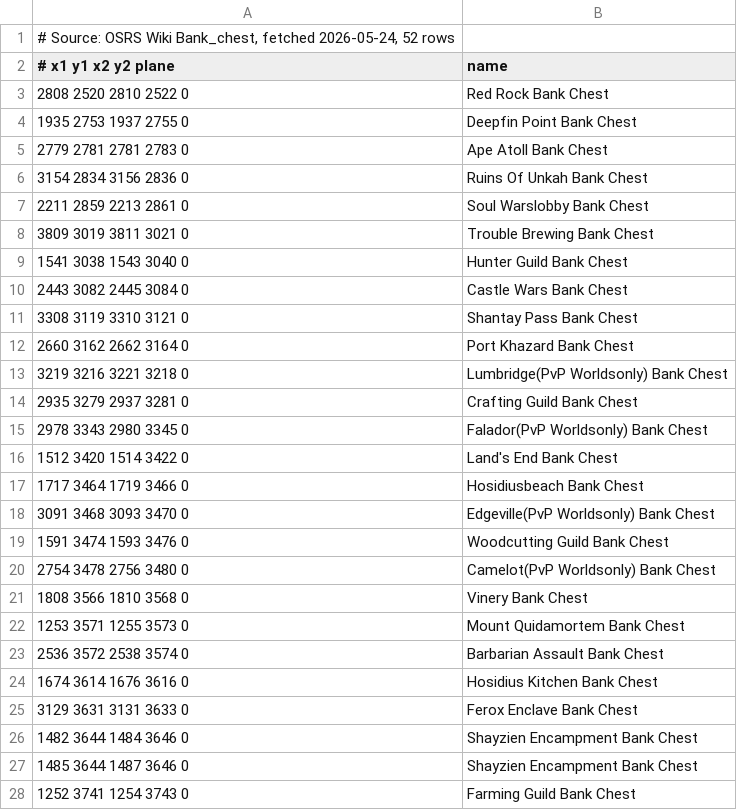
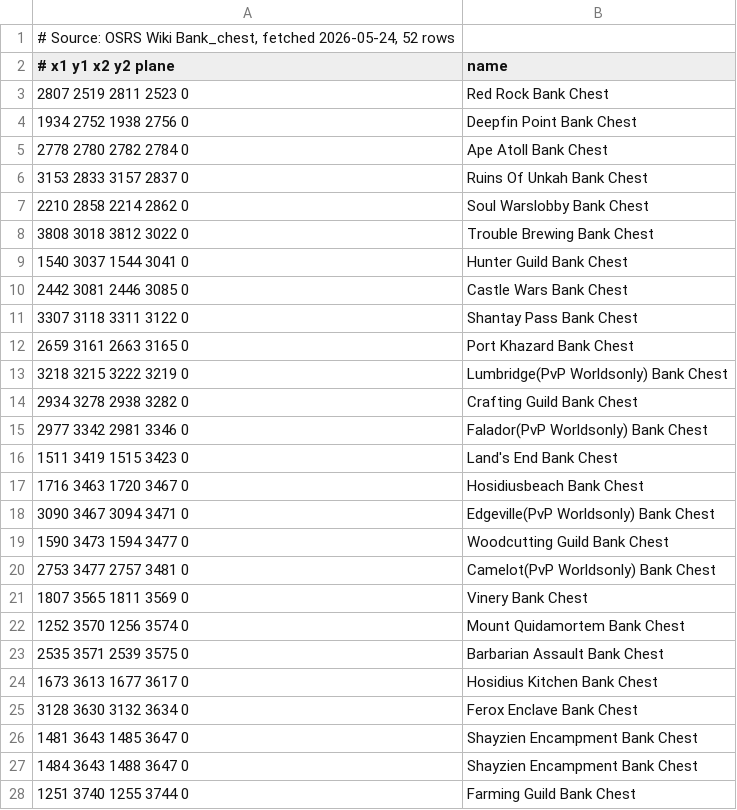
Before and after one commit to Mitchole/waypointer, a TSV file: src/main/resources/com/waypointer/landmarks/bank-chests-bboxes.tsv, drawn as a sheet; only a part is shown; the diff covers the shown part only.

```diff
--- a/src/main/resources/com/waypointer/landmarks/bank-chests-bboxes.tsv
+++ b/src/main/resources/com/waypointer/landmarks/bank-chests-bboxes.tsv
@@ -2,27 +2,27 @@
 # x1 y1 x2 y2 plane	name
-2808 2520 2810 2522 0	Red Rock Bank Chest
-1935 2753 1937 2755 0	Deepfin Point Bank Chest
-2779 2781 2781 2783 0	Ape Atoll Bank Chest
-3154 2834 3156 2836 0	Ruins Of Unkah Bank Chest
-2211 2859 2213 2861 0	Soul Warslobby Bank Chest
-3809 3019 3811 3021 0	Trouble Brewing Bank Chest
-1541 3038 1543 3040 0	Hunter Guild Bank Chest
-2443 3082 2445 3084 0	Castle Wars Bank Chest
-3308 3119 3310 3121 0	Shantay Pass Bank Chest
-2660 3162 2662 3164 0	Port Khazard Bank Chest
-3219 3216 3221 3218 0	Lumbridge(PvP Worldsonly) Bank Chest
-2935 3279 2937 3281 0	Crafting Guild Bank Chest
-2978 3343 2980 3345 0	Falador(PvP Worldsonly) Bank Chest
-1512 3420 1514 3422 0	Land's End Bank Chest
-1717 3464 1719 3466 0	Hosidiusbeach Bank Chest
-3091 3468 3093 3470 0	Edgeville(PvP Worldsonly) Bank Chest
-1591 3474 1593 3476 0	Woodcutting Guild Bank Chest
-2754 3478 2756 3480 0	Camelot(PvP Worldsonly) Bank Chest
-1808 3566 1810 3568 0	Vinery Bank Chest
-1253 3571 1255 3573 0	Mount Quidamortem Bank Chest
-2536 3572 2538 3574 0	Barbarian Assault Bank Chest
-1674 3614 1676 3616 0	Hosidius Kitchen Bank Chest
-3129 3631 3131 3633 0	Ferox Enclave Bank Chest
-1482 3644 1484 3646 0	Shayzien Encampment Bank Chest
-1485 3644 1487 3646 0	Shayzien Encampment Bank Chest
-1252 3741 1254 3743 0	Farming Guild Bank Chest
+2807 2519 2811 2523 0	Red Rock Bank Chest
+1934 2752 1938 2756 0	Deepfin Point Bank Chest
+2778 2780 2782 2784 0	Ape Atoll Bank Chest
+3153 2833 3157 2837 0	Ruins Of Unkah Bank Chest
+2210 2858 2214 2862 0	Soul Warslobby Bank Chest
+3808 3018 3812 3022 0	Trouble Brewing Bank Chest
+1540 3037 1544 3041 0	Hunter Guild Bank Chest
+2442 3081 2446 3085 0	Castle Wars Bank Chest
+3307 3118 3311 3122 0	Shantay Pass Bank Chest
+2659 3161 2663 3165 0	Port Khazard Bank Chest
+3218 3215 3222 3219 0	Lumbridge(PvP Worldsonly) Bank Chest
+2934 3278 2938 3282 0	Crafting Guild Bank Chest
+2977 3342 2981 3346 0	Falador(PvP Worldsonly) Bank Chest
+1511 3419 1515 3423 0	Land's End Bank Chest
+1716 3463 1720 3467 0	Hosidiusbeach Bank Chest
+3090 3467 3094 3471 0	Edgeville(PvP Worldsonly) Bank Chest
+1590 3473 1594 3477 0	Woodcutting Guild Bank Chest
+2753 3477 2757 3481 0	Camelot(PvP Worldsonly) Bank Chest
+1807 3565 1811 3569 0	Vinery Bank Chest
+1252 3570 1256 3574 0	Mount Quidamortem Bank Chest
+2535 3571 2539 3575 0	Barbarian Assault Bank Chest
+1673 3613 1677 3617 0	Hosidius Kitchen Bank Chest
+3128 3630 3132 3634 0	Ferox Enclave Bank Chest
+1481 3643 1485 3647 0	Shayzien Encampment Bank Chest
+1484 3643 1488 3647 0	Shayzien Encampment Bank Chest
+1251 3740 1255 3744 0	Farming Guild Bank Chest
```
Also changed, not shown: 26 edited cells elsewhere in this file, src/main/resources/com/waypointer/landmarks/altars-bboxes.tsv, src/main/resources/com/waypointer/landmarks/anvils-bboxes.tsv, 7 other files.
